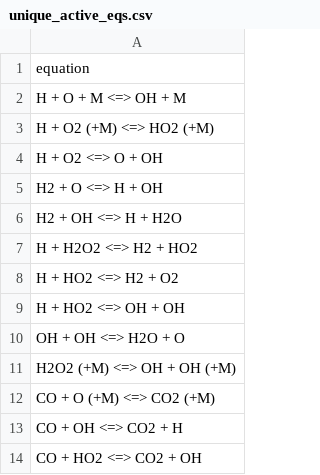
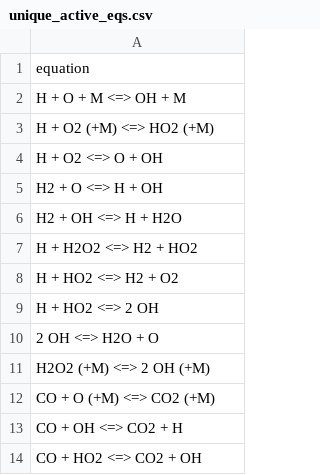
Before and after one commit to barkinguney/consistency-analysis, a CSV file: sensitivity/results/unique_active_eqs.csv, drawn as a sheet.

```diff
--- a/sensitivity/results/unique_active_eqs.csv
+++ b/sensitivity/results/unique_active_eqs.csv
@@ -8,5 +8,5 @@ H + H2O2 <=> H2 + HO2
 H + HO2 <=> H2 + O2
-H + HO2 <=> OH + OH
-OH + OH <=> H2O + O
-H2O2 (+M) <=> OH + OH (+M)
+H + HO2 <=> 2 OH
+2 OH <=> H2O + O
+H2O2 (+M) <=> 2 OH (+M)
 CO + O (+M) <=> CO2 (+M)
```
Also changed, not shown: arrhenius_uncertainty/results/rate_coefficients/rate_coefficients_H + HO2 = OH + OH.csv, arrhenius_uncertainty/results/rate_coefficients/rate_coefficients_OH + OH = H2O + O.csv, 28 other files.
